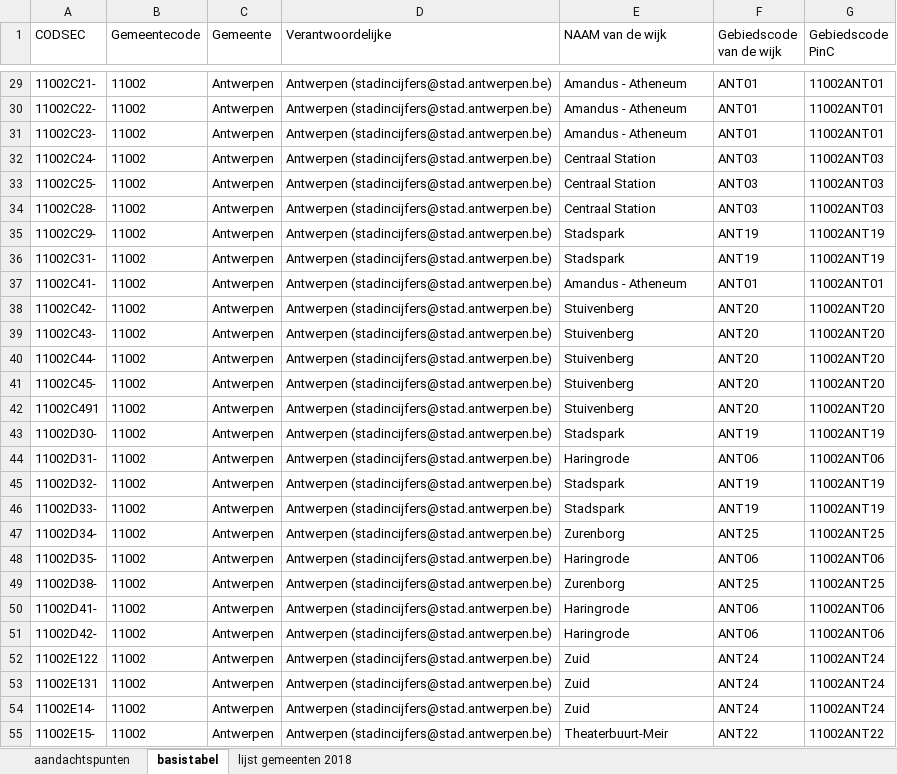
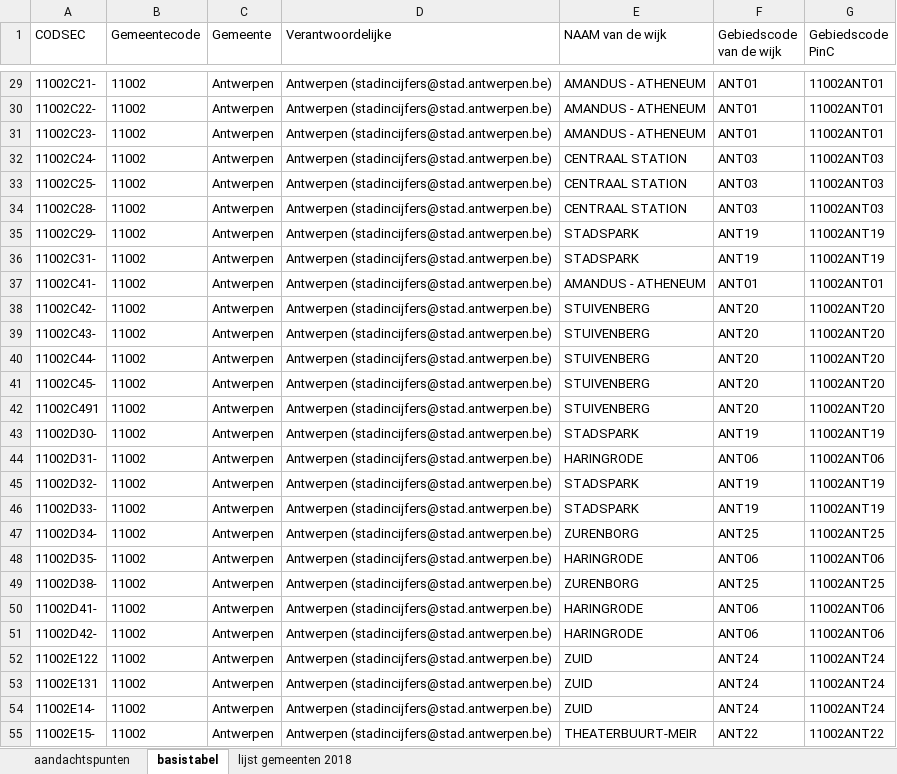
Before and after one commit to provinciesincijfers/gebiedsniveaus, an Excel workbook: gemeente_statsec_wijken/gemeentegedragen_wijken.xlsx, sheet basistabel, drawn as a sheet; only a part is shown, gaps mark what is left out; values as stored, in another font and other column widths than the file's, no borders; the diff covers the shown part only; the diff names each change by its address in the sheet, - before the commit and + after, or states it on an @@ line.

```diff
--- a/gemeente_statsec_wijken/gemeentegedragen_wijken.xlsx (sheet basistabel)
+++ b/gemeente_statsec_wijken/gemeentegedragen_wijken.xlsx (sheet basistabel)
-E29:E31 (NAAM van de wijk): Amandus - Atheneum
+E29:E31 (NAAM van de wijk): AMANDUS - ATHENEUM
-E32:E34 (NAAM van de wijk): Centraal Station
+E32:E34 (NAAM van de wijk): CENTRAAL STATION
-E35:E36 (NAAM van de wijk): Stadspark
+E35:E36 (NAAM van de wijk): STADSPARK
-E37 (NAAM van de wijk): Amandus - Atheneum
+E37 (NAAM van de wijk): AMANDUS - ATHENEUM
-E38:E42 (NAAM van de wijk): Stuivenberg
+E38:E42 (NAAM van de wijk): STUIVENBERG
-E43 (NAAM van de wijk): Stadspark
+E43 (NAAM van de wijk): STADSPARK
-E44 (NAAM van de wijk): Haringrode
+E44 (NAAM van de wijk): HARINGRODE
-E45:E46 (NAAM van de wijk): Stadspark
+E45:E46 (NAAM van de wijk): STADSPARK
-E47 (NAAM van de wijk): Zurenborg
+E47 (NAAM van de wijk): ZURENBORG
-E48 (NAAM van de wijk): Haringrode
+E48 (NAAM van de wijk): HARINGRODE
-E49 (NAAM van de wijk): Zurenborg
+E49 (NAAM van de wijk): ZURENBORG
-E50:E51 (NAAM van de wijk): Haringrode
+E50:E51 (NAAM van de wijk): HARINGRODE
-E52:E54 (NAAM van de wijk): Zuid
+E52:E54 (NAAM van de wijk): ZUID
-E55 (NAAM van de wijk): Theaterbuurt-Meir
+E55 (NAAM van de wijk): THEATERBUURT-MEIR
```
Also changed, not shown: 285 edited cells elsewhere in this sheet.
